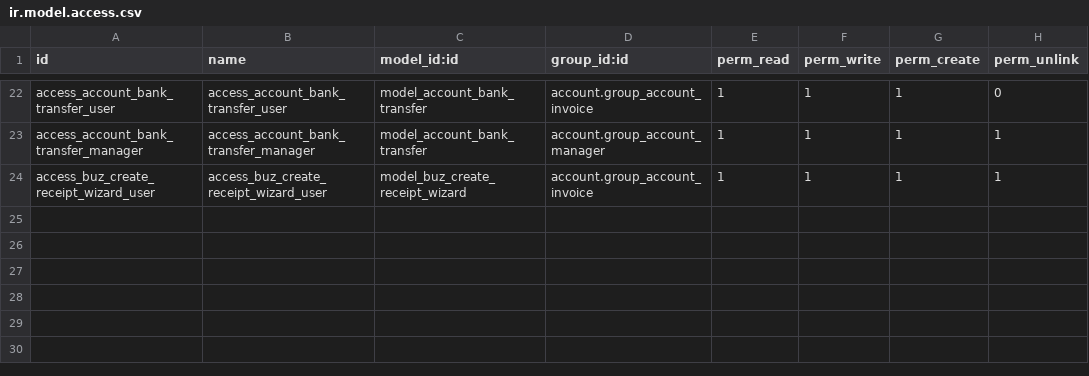
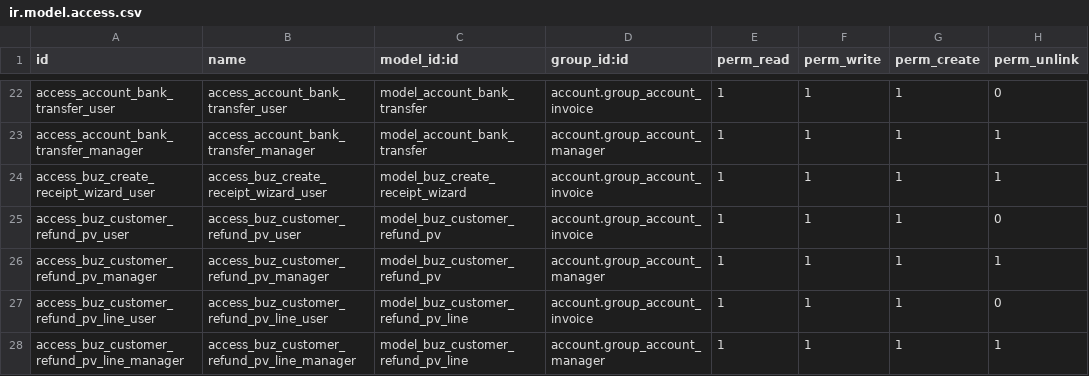
Before and after one commit to apcball/apcball, a CSV file: buz_accounting_addon/security/ir.model.access.csv, drawn as a sheet; only a part is shown, gaps mark what is left out; the diff names each change by its address in the sheet, - before the commit and + after, or states it on an @@ line.

Commit message:
feat: Implement Customer Refund PV functionality
- Added new model `buz.customer.refund.pv` and its corresponding line model `buz.customer.refund.pv.line`.
- Created views for Customer Refund PV including tree and form views, mirroring the layout of Vendor PV.
- Introduced a button on the Customer Credit Note form to create a new Customer Refund PV in draft state.
- Added smart button on Credit Note to display and link to related Customer Refund PVs.
- Implemented report templates and actions for Customer Refund PV.
- Updated security access rights for the new models.
- Documented the workflow plan for Customer Refund PV implementation.

```diff
--- a/buz_accounting_addon/security/ir.model.access.csv
+++ b/buz_accounting_addon/security/ir.model.access.csv
+row 25: access_buz_customer_refund_pv_user | access_buz_customer_refund_pv_user | model_buz_customer_refund_pv | account.group_account_invoice | 1 | 1 | 1 | 0
+row 26: access_buz_customer_refund_pv_manager | access_buz_customer_refund_pv_manager | model_buz_customer_refund_pv | account.group_account_manager | 1 | 1 | 1 | 1
+row 27: access_buz_customer_refund_pv_line_user | access_buz_customer_refund_pv_line_user | model_buz_customer_refund_pv_line | account.group_account_invoice | 1 | 1 | 1 | 0
+row 28: access_buz_customer_refund_pv_line_manager | access_buz_customer_refund_pv_line_manager | model_buz_customer_refund_pv_line | account.group_account_manager | 1 | 1 | 1 | 1
```
Also changed, not shown: 9 other files.
